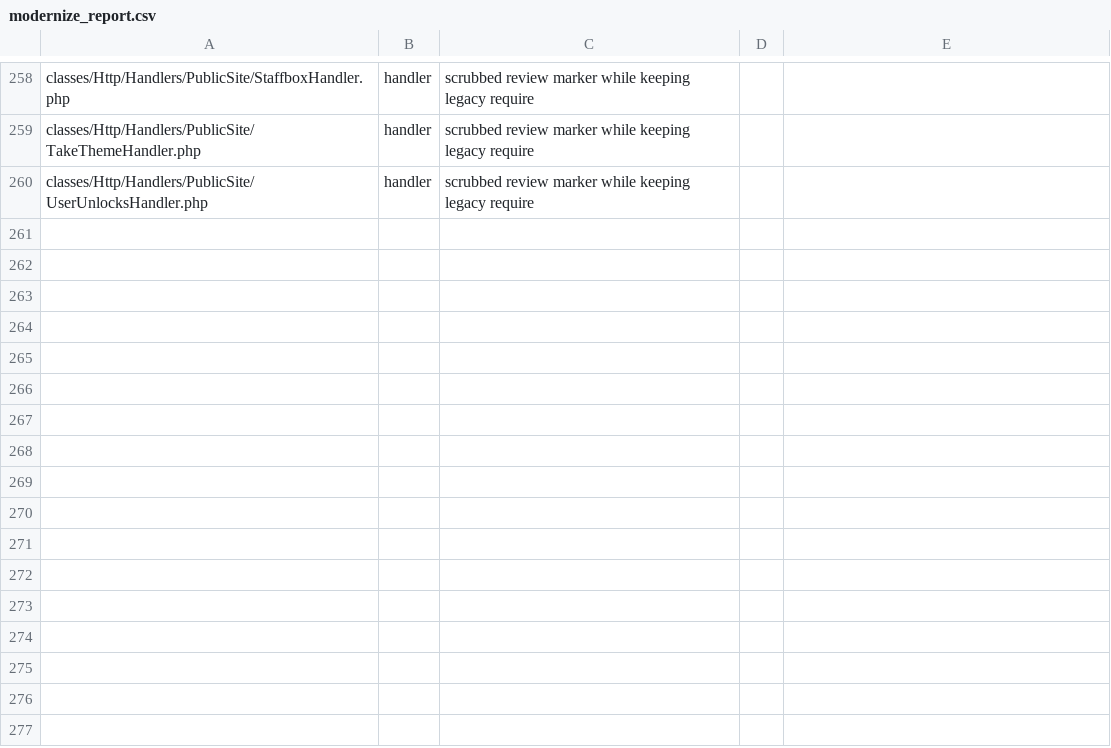
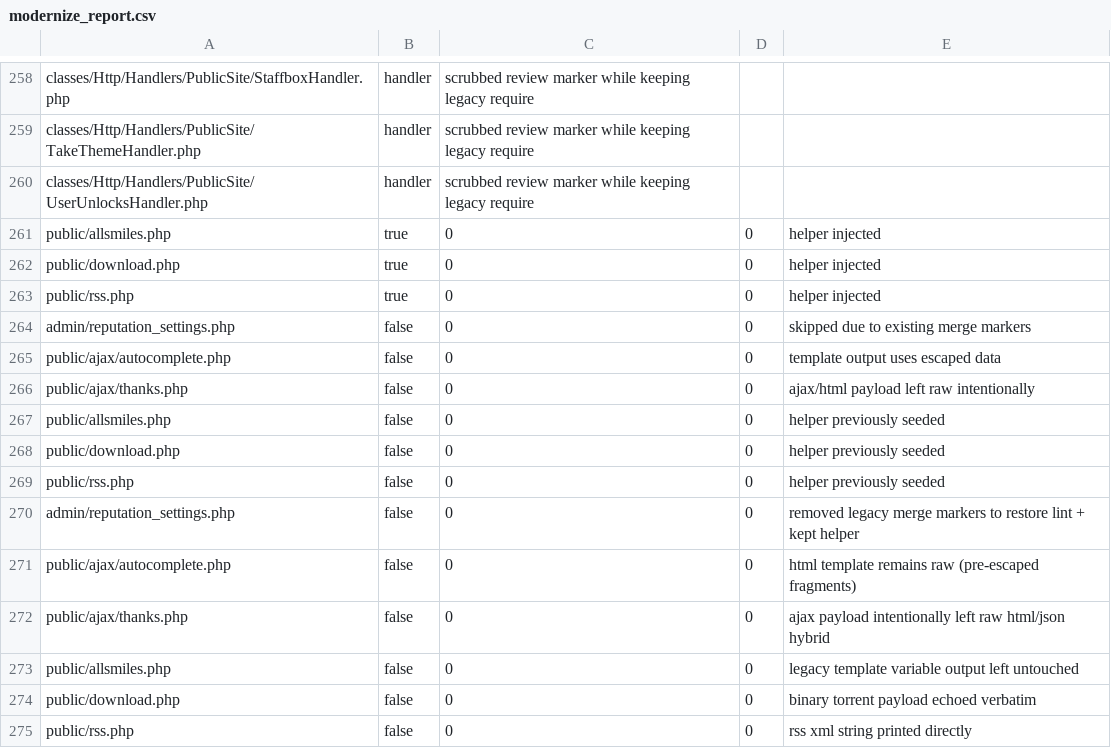
Before and after one commit to trackerone/Pu-239, a CSV file: tools/modernize_report.csv, drawn as a sheet; only a part is shown, gaps mark what is left out; the diff names each change by its address in the sheet, - before the commit and + after, or states it on an @@ line.

```diff
--- a/tools/modernize_report.csv
+++ b/tools/modernize_report.csv
+row 261: public/allsmiles.php | true | 0 | 0 | helper injected
+row 262: public/download.php | true | 0 | 0 | helper injected
+row 263: public/rss.php | true | 0 | 0 | helper injected
+row 264: admin/reputation_settings.php | false | 0 | 0 | skipped due to existing merge markers
+row 265: public/ajax/autocomplete.php | false | 0 | 0 | template output uses escaped data
+row 266: public/ajax/thanks.php | false | 0 | 0 | ajax/html payload left raw intentionally
+row 267: public/allsmiles.php | false | 0 | 0 | helper previously seeded
+row 268: public/download.php | false | 0 | 0 | helper previously seeded
+row 269: public/rss.php | false | 0 | 0 | helper previously seeded
+row 270: admin/reputation_settings.php | false | 0 | 0 | removed legacy merge markers to restore lint + kept helper
+row 271: public/ajax/autocomplete.php | false | 0 | 0 | html template remains raw (pre-escaped fragments)
+row 272: public/ajax/thanks.php | false | 0 | 0 | ajax payload intentionally left raw html/json hybrid
+row 273: public/allsmiles.php | false | 0 | 0 | legacy template variable output left untouched
+row 274: public/download.php | false | 0 | 0 | binary torrent payload echoed verbatim
+row 275: public/rss.php | false | 0 | 0 | rss xml string printed directly
```
Also changed, not shown: 9 other files.
